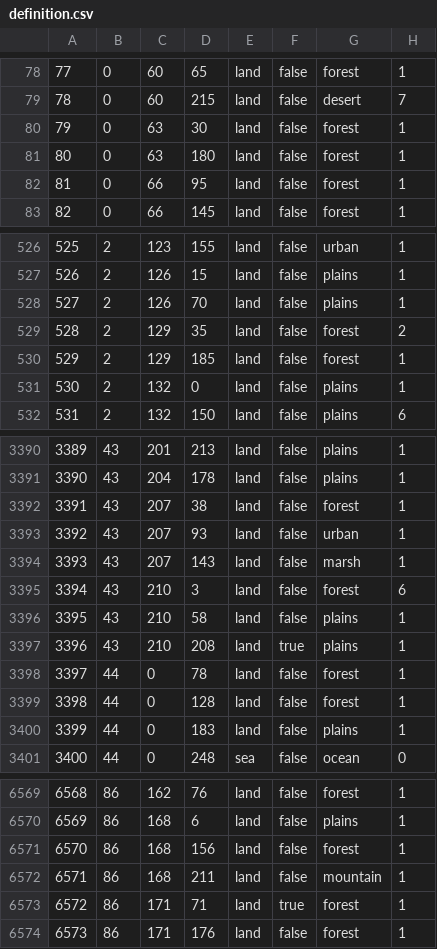
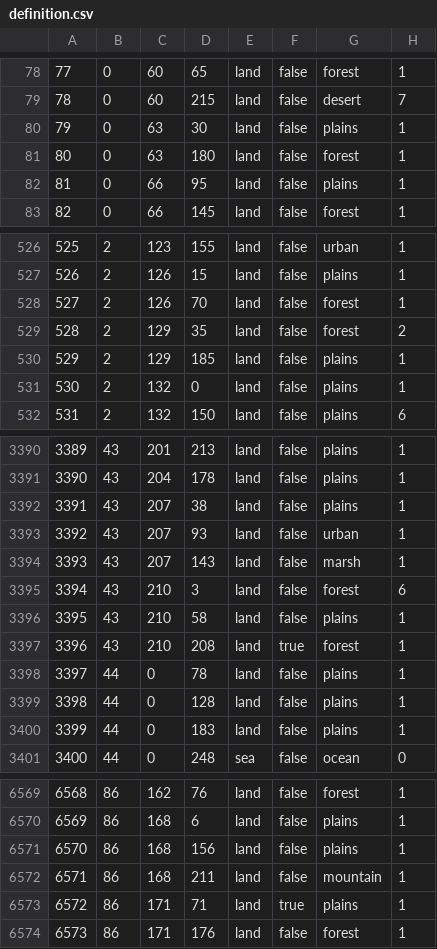
Before and after one commit to NewGrestin/PaxBritannicaRedux, a CSV file: map/definition.csv, drawn as a sheet; only a part is shown, gaps mark what is left out; the diff covers the shown part only.

```diff
--- a/map/definition.csv
+++ b/map/definition.csv
@@ -79,5 +79,5 @@
 78;0;60;215;land;false;desert;7
-79;0;63;30;land;false;forest;1
+79;0;63;30;land;false;plains;1
 80;0;63;180;land;false;forest;1
-81;0;66;95;land;false;forest;1
+81;0;66;95;land;false;plains;1
 82;0;66;145;land;false;forest;1
@@ -527,5 +527,5 @@
 526;2;126;15;land;false;plains;1
-527;2;126;70;land;false;plains;1
+527;2;126;70;land;false;forest;1
 528;2;129;35;land;false;forest;2
-529;2;129;185;land;false;forest;1
+529;2;129;185;land;false;plains;1
 530;2;132;0;land;false;plains;1
@@ -3391,3 +3391,3 @@
 3390;43;204;178;land;false;plains;1
-3391;43;207;38;land;false;forest;1
+3391;43;207;38;land;false;plains;1
 3392;43;207;93;land;false;urban;1
@@ -3396,5 +3396,5 @@
 3395;43;210;58;land;false;plains;1
-3396;43;210;208;land;true;plains;1
-3397;44;0;78;land;false;forest;1
-3398;44;0;128;land;false;forest;1
+3396;43;210;208;land;true;forest;1
+3397;44;0;78;land;false;plains;1
+3398;44;0;128;land;false;plains;1
 3399;44;0;183;land;false;plains;1
@@ -6570,5 +6570,5 @@
 6569;86;168;6;land;false;plains;1
-6570;86;168;156;land;false;forest;1
+6570;86;168;156;land;false;plains;1
 6571;86;168;211;land;false;mountain;1
-6572;86;171;71;land;true;forest;1
+6572;86;171;71;land;true;plains;1
 6573;86;171;176;land;false;forest;1
```
Also changed, not shown: 78 edited cells elsewhere in this file, 2 other files.
